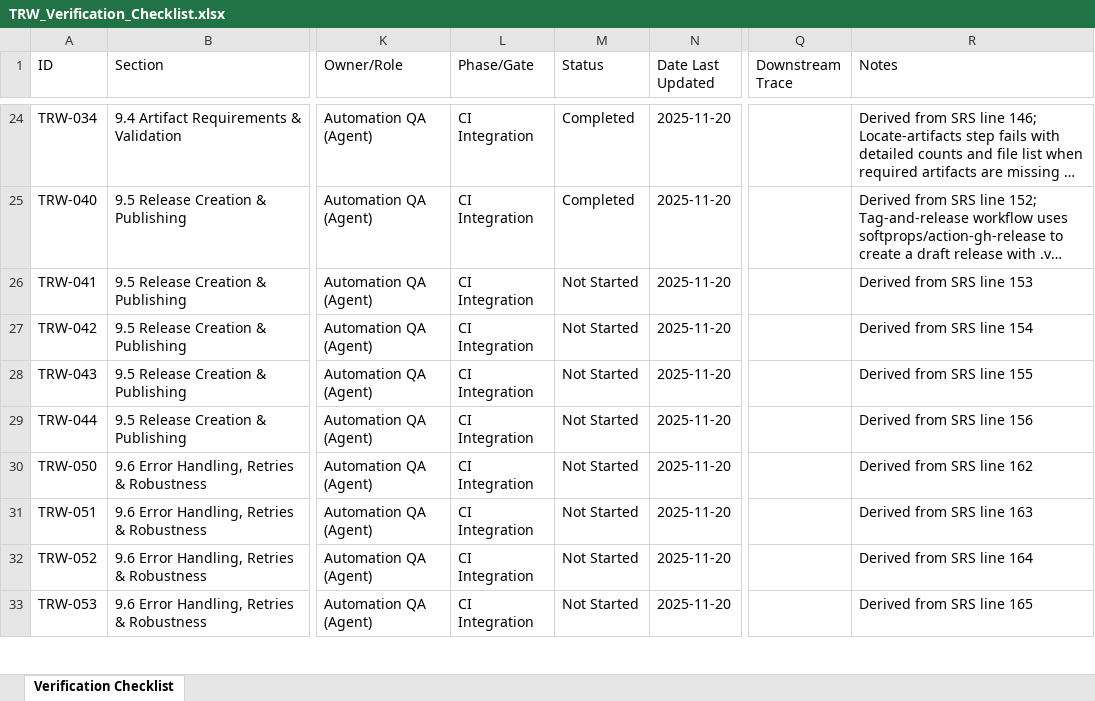
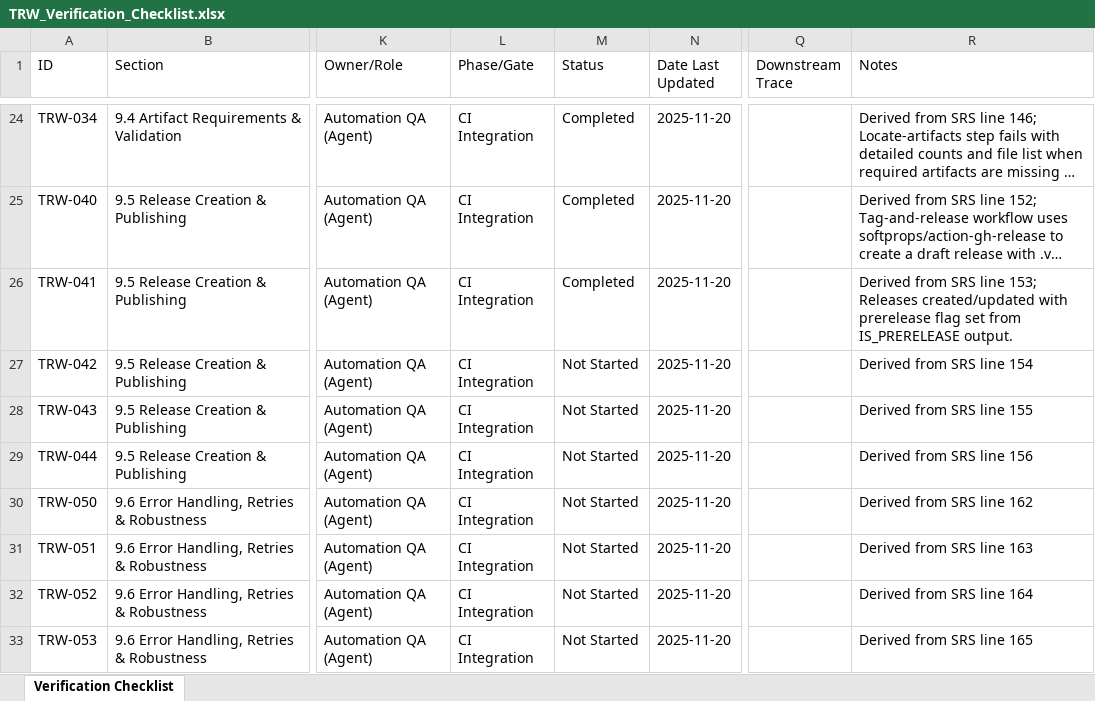
Before and after one commit to LabVIEW-Community-CI-CD/labview-icon-editor-sandbox, an Excel workbook: docs/requirements/TRW_Verification_Checklist.xlsx, sheet Verification Checklist, drawn as a sheet; only a part is shown, gaps mark what is left out; long unchanged cells end in …; values as stored, in another font and other column widths than the file's, no borders; the diff names each change by its address in the sheet, - before the commit and + after, or states it on an @@ line.

```diff
--- a/docs/requirements/TRW_Verification_Checklist.xlsx (sheet Verification Checklist)
+++ b/docs/requirements/TRW_Verification_Checklist.xlsx (sheet Verification Checklist)
-M26 (Status): Not Started
+M26 (Status): Completed
-R26 (Notes): …SRS line 153
+R26 (Notes): …SRS line 153; Releases created/updated with prerelease flag set from IS_PRERELEASE output.
```
Also changed, not shown: 3 other files.
